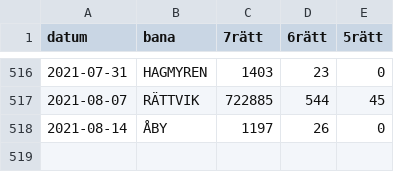
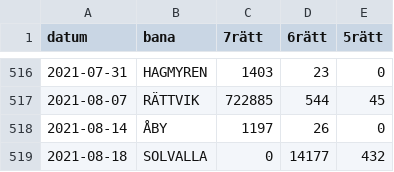
Before and after one commit to carokanns/Trav, a CSV file: spel/utdelning.csv, drawn as a sheet; only a part is shown, gaps mark what is left out; the diff names each change by its address in the sheet, - before the commit and + after, or states it on an @@ line.

```diff
--- a/spel/utdelning.csv
+++ b/spel/utdelning.csv
+row 519: 2021-08-18 | SOLVALLA | 0 | 14177 | 432
```
Also changed, not shown: spel/version 3/catboost_info/learn_error.tsv, spel/version 3/catboost_info/time_left.tsv, 9 other files.
